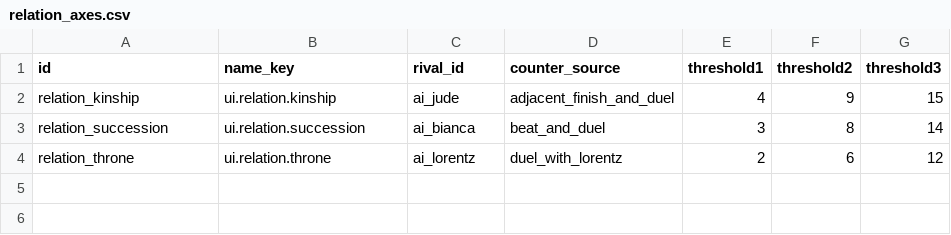
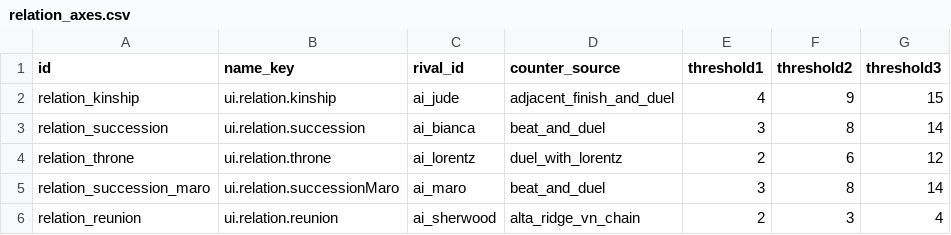
Before and after one commit to wormdriveworks/formula-pulse, a CSV file: godot/data/tables/relation_axes.csv, drawn as a sheet.

```diff
--- a/godot/data/tables/relation_axes.csv
+++ b/godot/data/tables/relation_axes.csv
@@ -4 +4,3 @@ relation_succession,ui.relation.succession,ai_bianca,beat_and_duel,3,8,14
 relation_throne,ui.relation.throne,ai_lorentz,duel_with_lorentz,2,6,12
+relation_succession_maro,ui.relation.successionMaro,ai_maro,beat_and_duel,3,8,14
+relation_reunion,ui.relation.reunion,ai_sherwood,alta_ridge_vn_chain,2,3,4
```
Also changed, not shown: godot/data/strings/strings.csv, godot/data/tables/milestone_vn.csv, 16 other files.
